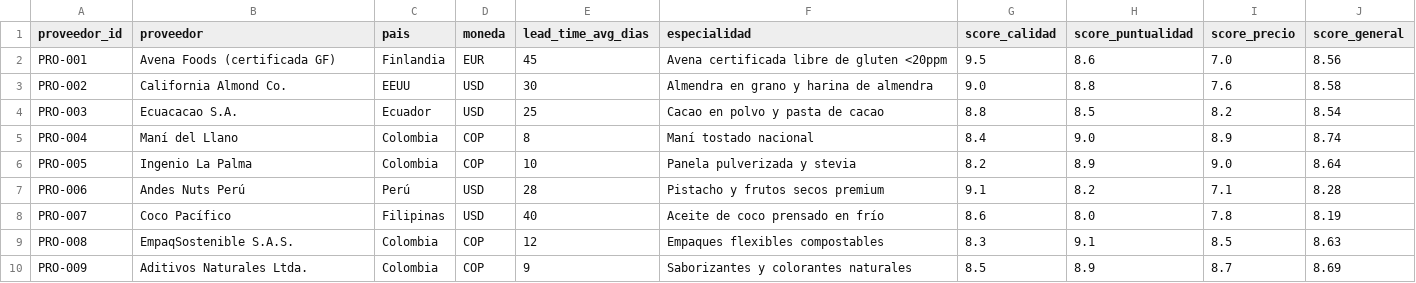
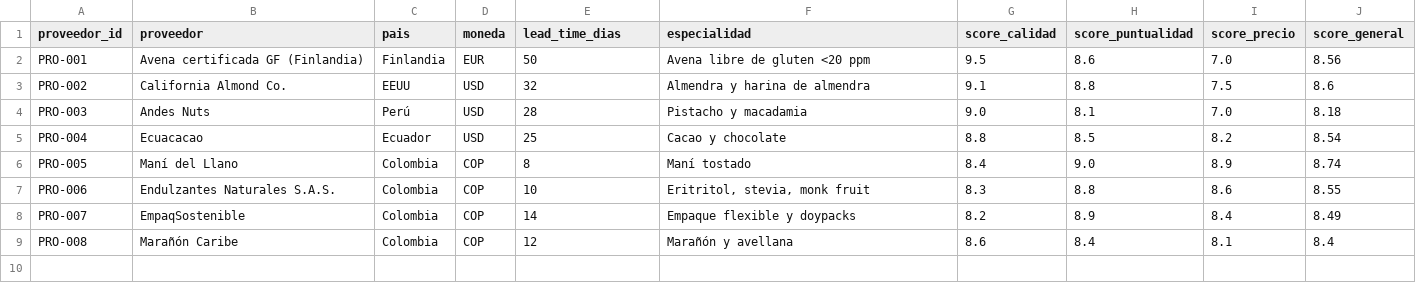
Before and after one commit to Calybrat/paranice-demo, a CSV file: data/proveedores.csv, drawn as a sheet.

```diff
--- a/data/proveedores.csv
+++ b/data/proveedores.csv
@@ -1,10 +1,9 @@
-proveedor_id,proveedor,pais,moneda,lead_time_avg_dias,especialidad,score_calidad,score_puntualidad,score_precio,score_general
-PRO-001,Avena Foods (certificada GF),Finlandia,EUR,45,Avena certificada libre de gluten <20ppm,9.5,8.6,7.0,8.56
-PRO-002,California Almond Co.,EEUU,USD,30,Almendra en grano y harina de almendra,9.0,8.8,7.6,8.58
-PRO-003,Ecuacacao S.A.,Ecuador,USD,25,Cacao en polvo y pasta de cacao,8.8,8.5,8.2,8.54
-PRO-004,Maní del Llano,Colombia,COP,8,Maní tostado nacional,8.4,9.0,8.9,8.74
-PRO-005,Ingenio La Palma,Colombia,COP,10,Panela pulverizada y stevia,8.2,8.9,9.0,8.64
-PRO-006,Andes Nuts Perú,Perú,USD,28,Pistacho y frutos secos premium,9.1,8.2,7.1,8.28
-PRO-007,Coco Pacífico,Filipinas,USD,40,Aceite de coco prensado en frío,8.6,8.0,7.8,8.19
-PRO-008,EmpaqSostenible S.A.S.,Colombia,COP,12,Empaques flexibles compostables,8.3,9.1,8.5,8.63
-PRO-009,Aditivos Naturales Ltda.,Colombia,COP,9,Saborizantes y colorantes naturales,8.5,8.9,8.7,8.69
+proveedor_id,proveedor,pais,moneda,lead_time_dias,especialidad,score_calidad,score_puntualidad,score_precio,score_general
+PRO-001,Avena certificada GF (Finlandia),Finlandia,EUR,50,Avena libre de gluten <20 ppm,9.5,8.6,7.0,8.56
+PRO-002,California Almond Co.,EEUU,USD,32,Almendra y harina de almendra,9.1,8.8,7.5,8.6
+PRO-003,Andes Nuts,Perú,USD,28,Pistacho y macadamia,9.0,8.1,7.0,8.18
+PRO-004,Ecuacacao,Ecuador,USD,25,Cacao y chocolate,8.8,8.5,8.2,8.54
+PRO-005,Maní del Llano,Colombia,COP,8,Maní tostado,8.4,9.0,8.9,8.74
+PRO-006,Endulzantes Naturales S.A.S.,Colombia,COP,10,"Eritritol, stevia, monk fruit",8.3,8.8,8.6,8.55
+PRO-007,EmpaqSostenible,Colombia,COP,14,Empaque flexible y doypacks,8.2,8.9,8.4,8.49
+PRO-008,Marañón Caribe,Colombia,COP,12,Marañón y avellana,8.6,8.4,8.1,8.4
```
Also changed, not shown: data/inventario.csv, data/productos.csv, 55 other files.
